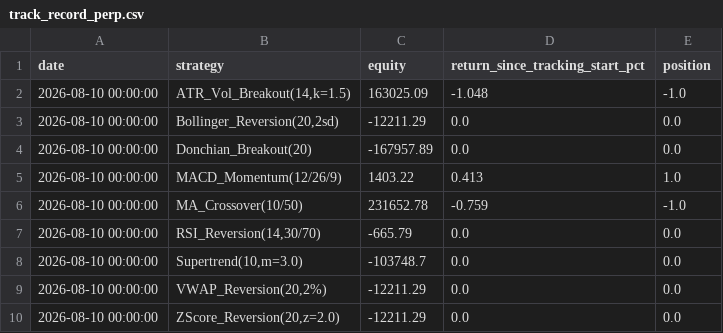
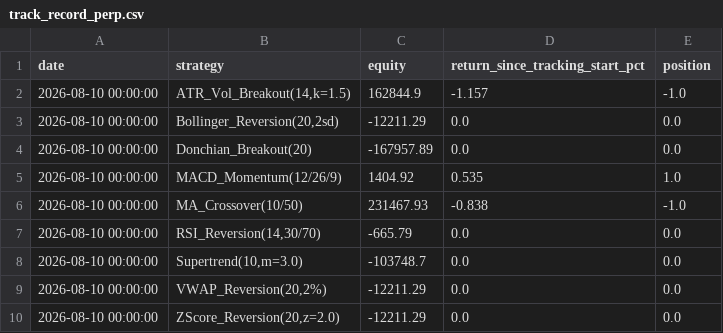
Before and after one commit to edwardsdiezel2008-svg/Trading, a CSV file: paper_trading/track_record_perp.csv, drawn as a sheet.

```diff
--- a/paper_trading/track_record_perp.csv
+++ b/paper_trading/track_record_perp.csv
@@ -1,7 +1,7 @@
 date,strategy,equity,return_since_tracking_start_pct,position
-2026-08-10 00:00:00,"ATR_Vol_Breakout(14,k=1.5)",163025.09,-1.048,-1.0
+2026-08-10 00:00:00,"ATR_Vol_Breakout(14,k=1.5)",162844.9,-1.157,-1.0
 2026-08-10 00:00:00,"Bollinger_Reversion(20,2sd)",-12211.29,0.0,0.0
 2026-08-10 00:00:00,Donchian_Breakout(20),-167957.89,0.0,0.0
-2026-08-10 00:00:00,MACD_Momentum(12/26/9),1403.22,0.413,1.0
-2026-08-10 00:00:00,MA_Crossover(10/50),231652.78,-0.759,-1.0
+2026-08-10 00:00:00,MACD_Momentum(12/26/9),1404.92,0.535,1.0
+2026-08-10 00:00:00,MA_Crossover(10/50),231467.93,-0.838,-1.0
 2026-08-10 00:00:00,"RSI_Reversion(14,30/70)",-665.79,0.0,0.0
```
Also changed, not shown: 15 other files.
